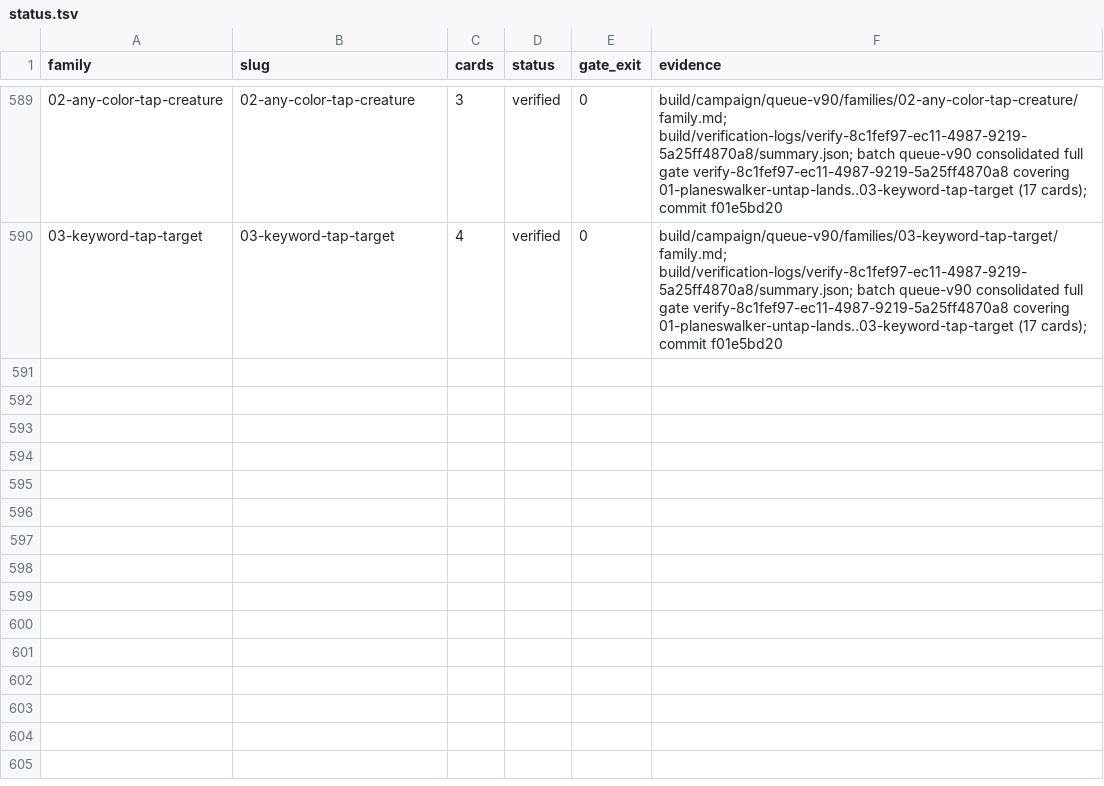
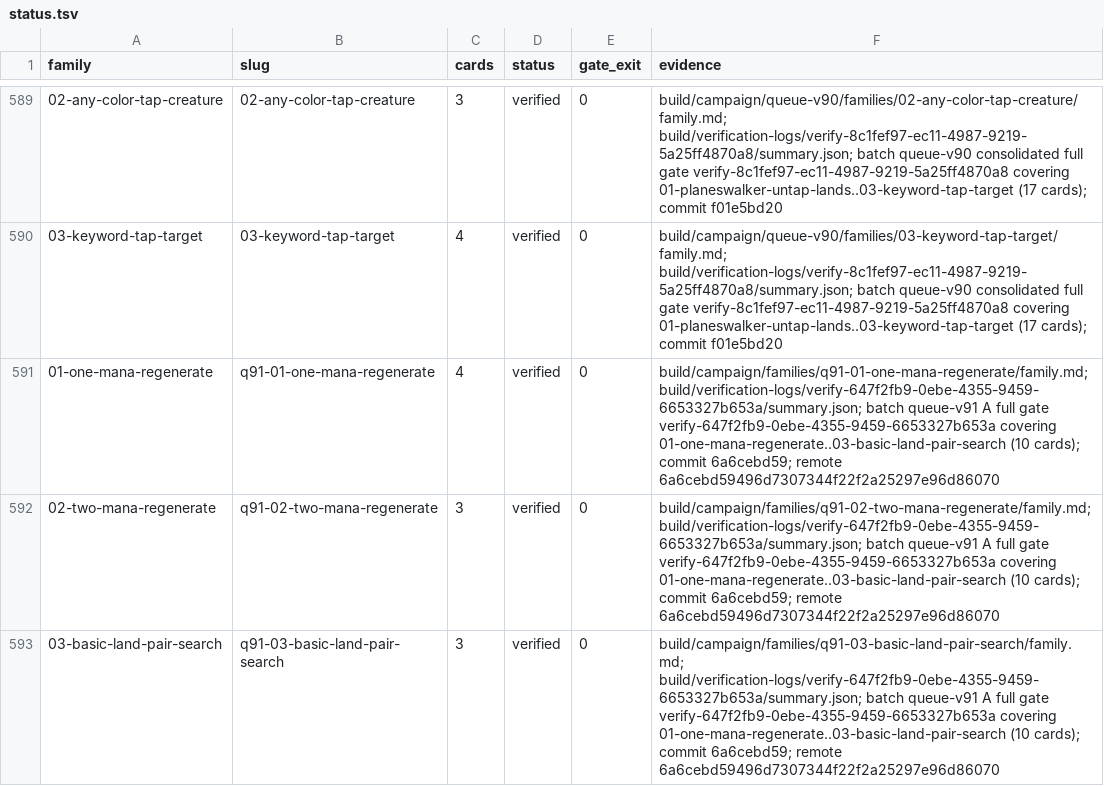
Before and after one commit to pizzaninja188/Cockatrice, a TSV file: build/campaign/status.tsv, drawn as a sheet; only a part is shown, gaps mark what is left out; the diff names each change by its address in the sheet, - before the commit and + after, or states it on an @@ line.

Commit message:
Record queue-v91 batch A delivery evidence

```diff
--- a/build/campaign/status.tsv
+++ b/build/campaign/status.tsv
+row 591: 01-one-mana-regenerate | q91-01-one-mana-regenerate | 4 | verified | 0 | build/campaign/families/q91-01-one-mana-regenerate/family.md; build/verification-logs/verify-647f2fb9-0ebe-4355-9459-6653327b653a/summary.json; batch queue-v91 A full gate verify-647f2fb9-0ebe-4355-9459-6653327b653a covering 01-one-mana-regenerate..03-basic-land-pair-search (10 cards); commit 6a6cebd59; remote 6a6cebd59496d7307344f22f2a25297e96d86070
+row 592: 02-two-mana-regenerate | q91-02-two-mana-regenerate | 3 | verified | 0 | build/campaign/families/q91-02-two-mana-regenerate/family.md; build/verification-logs/verify-647f2fb9-0ebe-4355-9459-6653327b653a/summary.json; batch queue-v91 A full gate verify-647f2fb9-0ebe-4355-9459-6653327b653a covering 01-one-mana-regenerate..03-basic-land-pair-search (10 cards); commit 6a6cebd59; remote 6a6cebd59496d7307344f22f2a25297e96d86070
+row 593: 03-basic-land-pair-search | q91-03-basic-land-pair-search | 3 | verified | 0 | build/campaign/families/q91-03-basic-land-pair-search/family.md; build/verification-logs/verify-647f2fb9-0ebe-4355-9459-6653327b653a/summary.json; batch queue-v91 A full gate verify-647f2fb9-0ebe-4355-9459-6653327b653a covering 01-one-mana-regenerate..03-basic-land-pair-search (10 cards); commit 6a6cebd59; remote 6a6cebd59496d7307344f22f2a25297e96d86070
```
Also changed, not shown: 3 other files.
